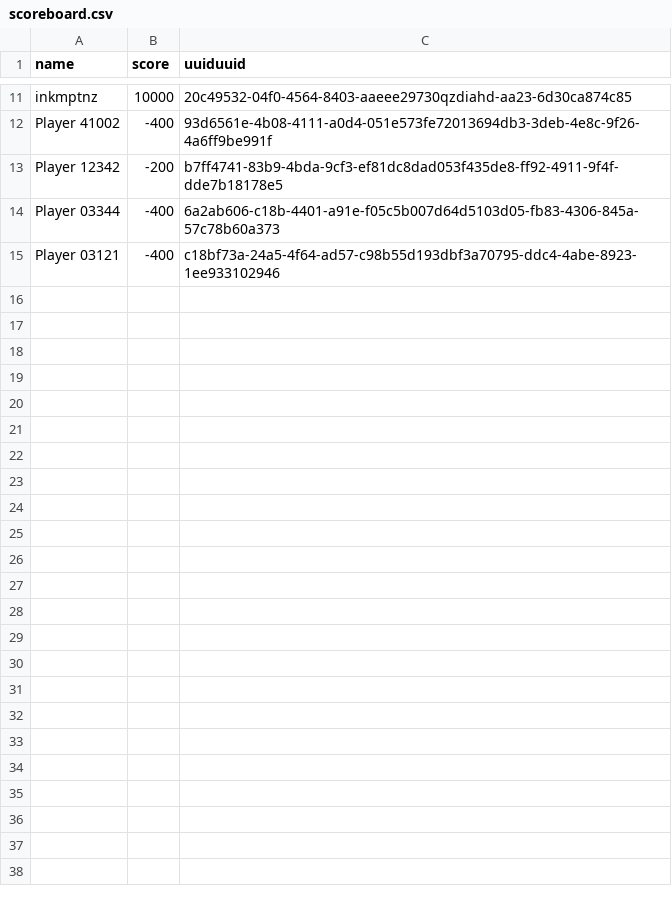
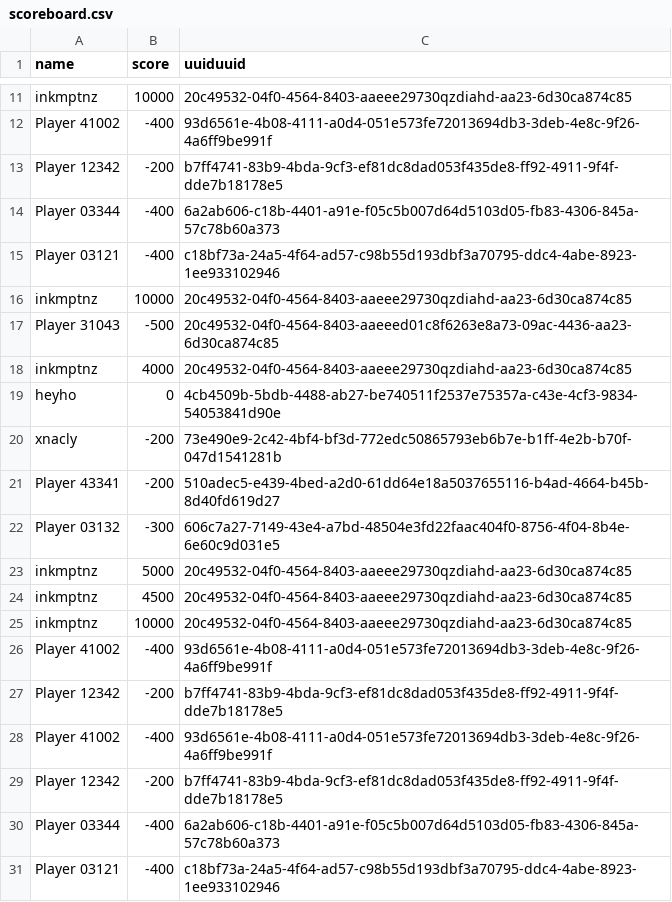
Before and after one commit to xNaCly/semikurs-code, a CSV file: backend/scoreboard.csv, drawn as a sheet; only a part is shown, gaps mark what is left out.

```diff
--- a/backend/scoreboard.csv
+++ b/backend/scoreboard.csv
@@ -15 +15,17 @@ Player 03344,-400,6a2ab606-c18b-4401-a91e-f05c5b007d64d5103d05-fb83-4306-845a-57
 Player 03121,-400,c18bf73a-24a5-4f64-ad57-c98b55d193dbf3a70795-ddc4-4abe-8923-1ee933102946
+inkmptnz,10000,20c49532-04f0-4564-8403-aaeee29730qzdiahd-aa23-6d30ca874c85
+Player 31043,-500,20c49532-04f0-4564-8403-aaeeed01c8f6263e8a73-09ac-4436-aa23-6d30ca874c85
+inkmptnz,4000,20c49532-04f0-4564-8403-aaeee29730qzdiahd-aa23-6d30ca874c85
+heyho,0,4cb4509b-5bdb-4488-ab27-be740511f2537e75357a-c43e-4cf3-9834-54053841d90e
+xnacly,-200,73e490e9-2c42-4bf4-bf3d-772edc50865793eb6b7e-b1ff-4e2b-b70f-047d1541281b
+Player 43341,-200,510adec5-e439-4bed-a2d0-61dd64e18a5037655116-b4ad-4664-b45b-8d40fd619d27
+Player 03132,-300,606c7a27-7149-43e4-a7bd-48504e3fd22faac404f0-8756-4f04-8b4e-6e60c9d031e5
+inkmptnz,5000,20c49532-04f0-4564-8403-aaeee29730qzdiahd-aa23-6d30ca874c85
+inkmptnz,4500,20c49532-04f0-4564-8403-aaeee29730qzdiahd-aa23-6d30ca874c85
+inkmptnz,10000,20c49532-04f0-4564-8403-aaeee29730qzdiahd-aa23-6d30ca874c85
+Player 41002,-400,93d6561e-4b08-4111-a0d4-051e573fe72013694db3-3deb-4e8c-9f26-4a6ff9be991f
+Player 12342,-200,b7ff4741-83b9-4bda-9cf3-ef81dc8dad053f435de8-ff92-4911-9f4f-dde7b18178e5
+Player 41002,-400,93d6561e-4b08-4111-a0d4-051e573fe72013694db3-3deb-4e8c-9f26-4a6ff9be991f
+Player 12342,-200,b7ff4741-83b9-4bda-9cf3-ef81dc8dad053f435de8-ff92-4911-9f4f-dde7b18178e5
+Player 03344,-400,6a2ab606-c18b-4401-a91e-f05c5b007d64d5103d05-fb83-4306-845a-57c78b60a373
+Player 03121,-400,c18bf73a-24a5-4f64-ad57-c98b55d193dbf3a70795-ddc4-4abe-8923-1ee933102946
```
Also changed, not shown: 4 other files.
